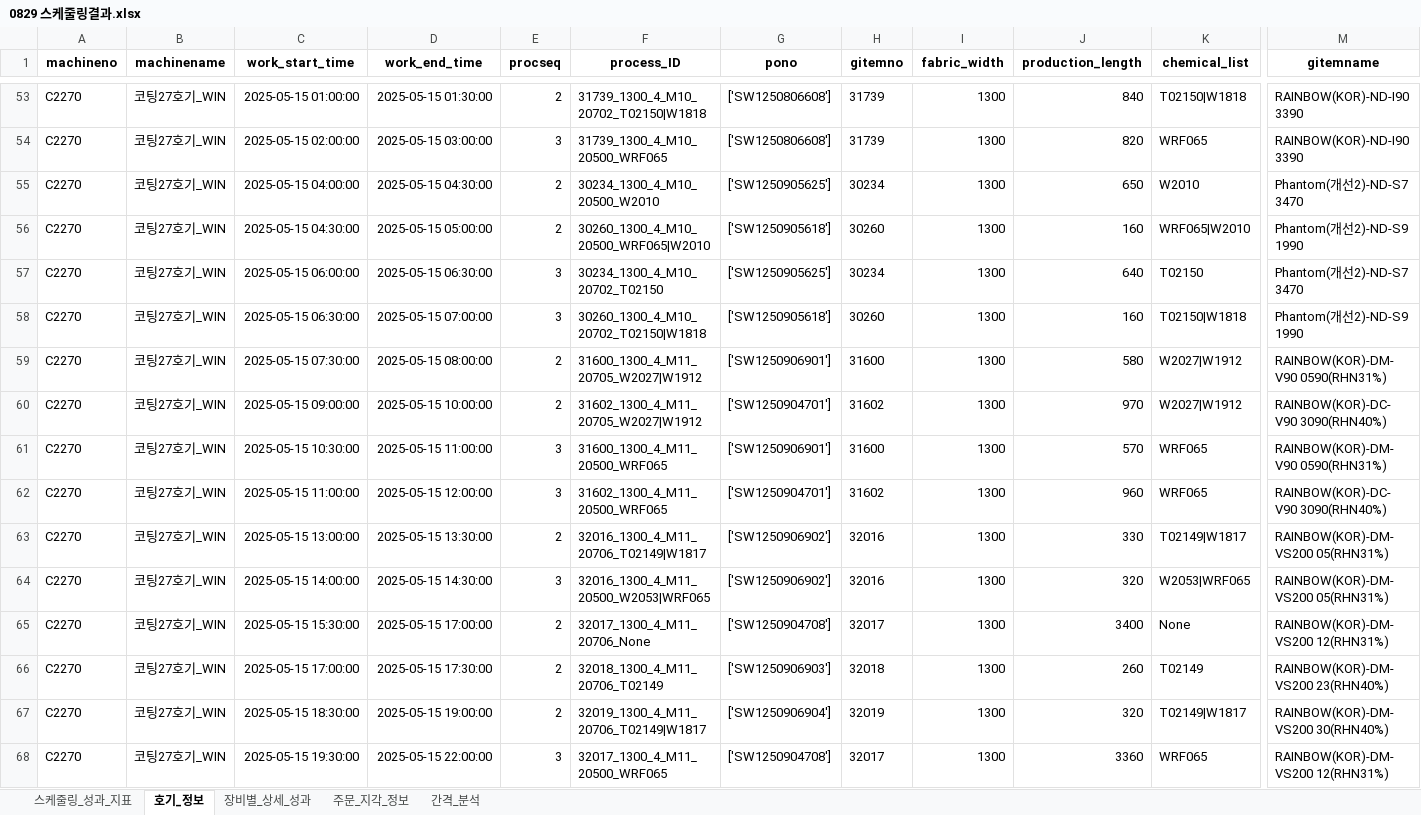
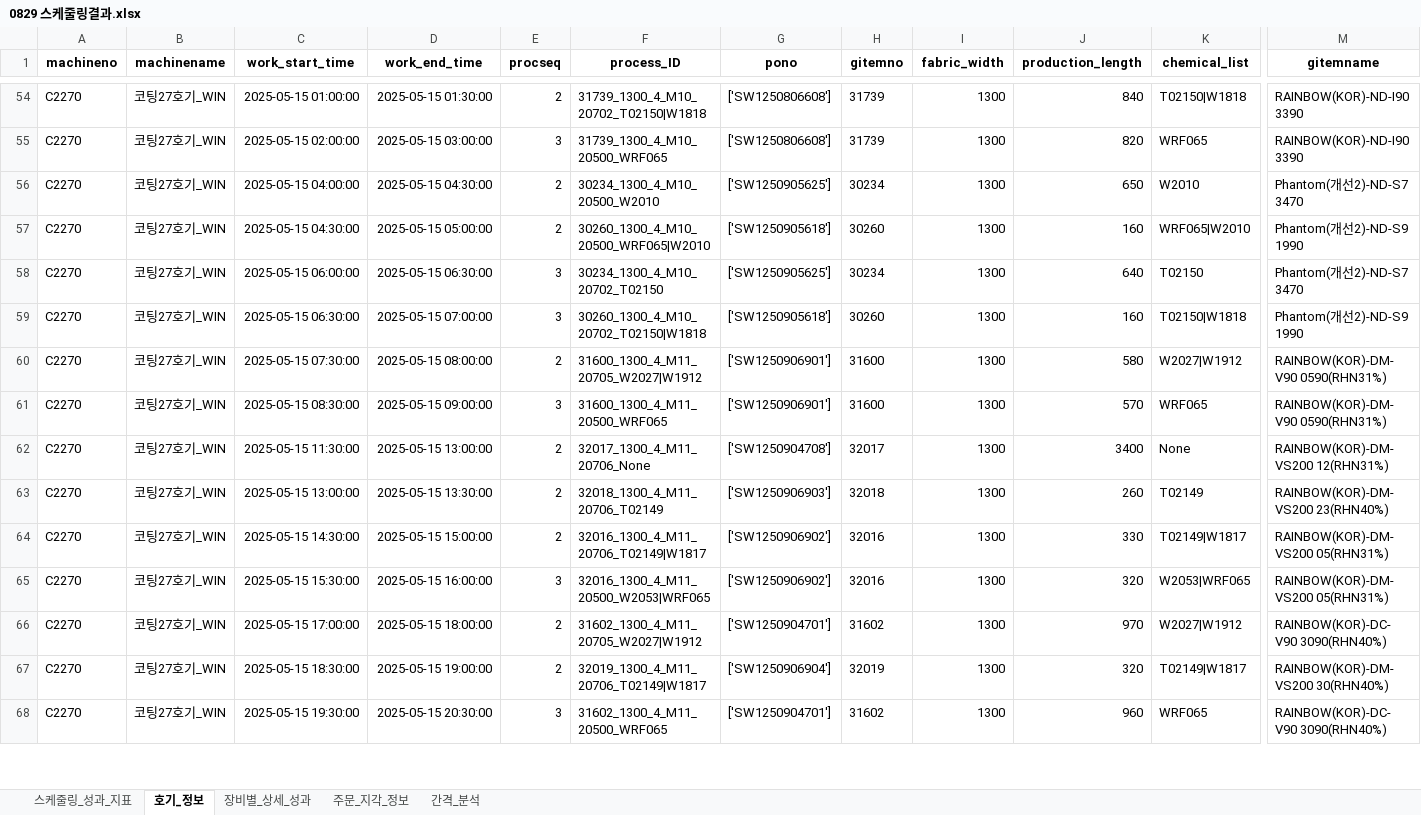
Before and after one commit to Sohyun-B/production-scheduling-system, an Excel workbook: python_engine/data/output/0829 스케줄링결과.xlsx, sheet 호기_정보, drawn as a sheet; only a part is shown, gaps mark what is left out; values as stored, in another font and other column widths than the file's, no borders; removed rows and columns are numbered as before the commit, all else as after; rows hold the shown columns only; the diff covers the shown part only; the diff names each change by its address in the sheet, - before the commit and + after, or states it on an @@ line.

Commit message:
machine_code is None일때의 에러 핸들링 로직 변경

```diff
--- a/python_engine/data/output/0829 스케줄링결과.xlsx (sheet 호기_정보)
+++ b/python_engine/data/output/0829 스케줄링결과.xlsx (sheet 호기_정보)
-row 60: C2270 | 코팅27호기_WIN | 2025-05-15 09:00:00 | 2025-05-15 10:00:00 | 2 | 31602_1300_4_M11_20705_W2027|W1912 | ['SW1250904701'] | 31602 | 1300 | 970 | W2027|W1912 | RAINBOW(KOR)-DC-V90 3090(RHN40%)
-C61 (work_start_time): 2025-05-15 10:30:00
+C61 (work_start_time): 2025-05-15 08:30:00
-D61 (work_end_time): 2025-05-15 11:00:00
+D61 (work_end_time): 2025-05-15 09:00:00
-C62 (work_start_time): 2025-05-15 11:00:00
+C62 (work_start_time): 2025-05-15 11:30:00
-D62 (work_end_time): 2025-05-15 12:00:00
+D62 (work_end_time): 2025-05-15 13:00:00
-E62 (procseq): 3
+E62 (procseq): 2
-F62 (process_ID): 31602_1300_4_M11_20500_WRF065
+F62 (process_ID): 32017_1300_4_M11_20706_None
-G62 (pono): ['SW1250904701']
+G62 (pono): ['SW1250904708']
-H62 (gitemno): 31602
+H62 (gitemno): 32017
-J62 (production_length): 960
+J62 (production_length): 3400
-K62 (chemical_list): WRF065
+K62 (chemical_list): None
-M62 (gitemname): RAINBOW(KOR)-DC-V90 3090(RHN40%)
+M62 (gitemname): RAINBOW(KOR)-DM-VS200 12(RHN31%)
+row 63: C2270 | 코팅27호기_WIN | 2025-05-15 13:00:00 | 2025-05-15 13:30:00 | 2 | 32018_1300_4_M11_20706_T02149 | ['SW1250906903'] | 32018 | 1300 | 260 | T02149 | RAINBOW(KOR)-DM-VS200 23(RHN40%)
-C64 (work_start_time): 2025-05-15 13:00:00
+C64 (work_start_time): 2025-05-15 14:30:00
-D64 (work_end_time): 2025-05-15 13:30:00
+D64 (work_end_time): 2025-05-15 15:00:00
-C65 (work_start_time): 2025-05-15 14:00:00
+C65 (work_start_time): 2025-05-15 15:30:00
-D65 (work_end_time): 2025-05-15 14:30:00
+D65 (work_end_time): 2025-05-15 16:00:00
-row 65: C2270 | 코팅27호기_WIN | 2025-05-15 15:30:00 | 2025-05-15 17:00:00 | 2 | 32017_1300_4_M11_20706_None | ['SW1250904708'] | 32017 | 1300 | 3400 | None | RAINBOW(KOR)-DM-VS200 12(RHN31%)
-D66 (work_end_time): 2025-05-15 17:30:00
+D66 (work_end_time): 2025-05-15 18:00:00
-F66 (process_ID): 32018_1300_4_M11_20706_T02149
+F66 (process_ID): 31602_1300_4_M11_20705_W2027|W1912
-G66 (pono): ['SW1250906903']
+G66 (pono): ['SW1250904701']
-H66 (gitemno): 32018
+H66 (gitemno): 31602
-J66 (production_length): 260
+J66 (production_length): 970
-K66 (chemical_list): T02149
+K66 (chemical_list): W2027|W1912
-M66 (gitemname): RAINBOW(KOR)-DM-VS200 23(RHN40%)
+M66 (gitemname): RAINBOW(KOR)-DC-V90 3090(RHN40%)
-D68 (work_end_time): 2025-05-15 22:00:00
+D68 (work_end_time): 2025-05-15 20:30:00
-F68 (process_ID): 32017_1300_4_M11_20500_WRF065
+F68 (process_ID): 31602_1300_4_M11_20500_WRF065
-G68 (pono): ['SW1250904708']
+G68 (pono): ['SW1250904701']
-H68 (gitemno): 32017
+H68 (gitemno): 31602
-J68 (production_length): 3360
+J68 (production_length): 960
-M68 (gitemname): RAINBOW(KOR)-DM-VS200 12(RHN31%)
+M68 (gitemname): RAINBOW(KOR)-DC-V90 3090(RHN40%)
```
Also changed, not shown: 4 added rows, 2 removed rows and 103 edited cells elsewhere in this sheet, sheet 간격_분석, sheet 주문_지각_정보, sheet 장비별_상세_성과, python_engine/data/input/python_input.xlsx, python_engine/data/output/result.xlsx, 12 other files.
